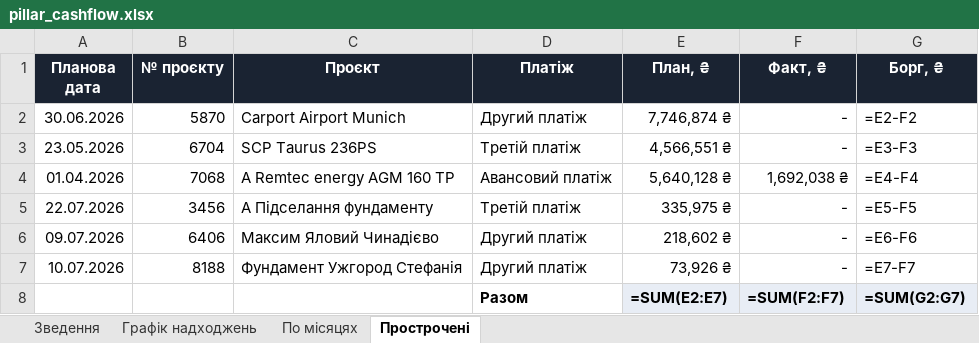
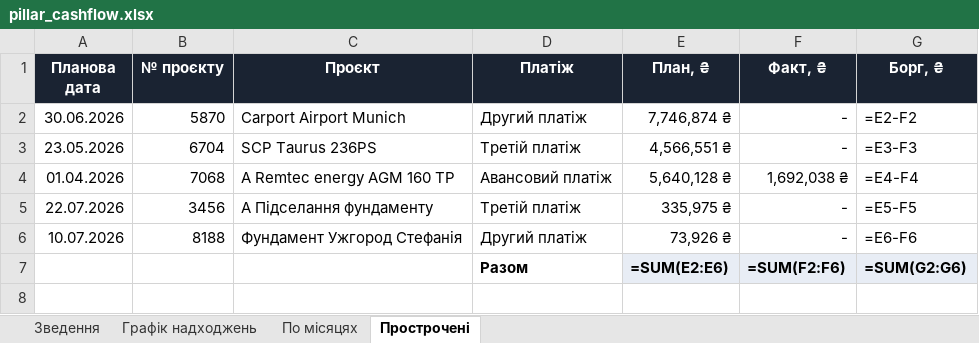
Before and after one commit to aleksandrkhoma-coder/pillar, an Excel workbook: pillar_cashflow.xlsx, sheet Прострочені, drawn as a sheet; values as stored, in another font and other column widths than the file's, no borders; formulas without a stored value are shown as written; removed rows and columns are numbered as before the commit, all else as after; the diff names each change by its address in the sheet, - before the commit and + after, or states it on an @@ line.

```diff
--- a/pillar_cashflow.xlsx (sheet Прострочені)
+++ b/pillar_cashflow.xlsx (sheet Прострочені)
-row 6: 09.07.2026 | 6406 | Максим Яловий Чинадієво | Другий платіж | 218,602 ₴ | - | =E6-F6
-G6 (Борг, ₴): =E7-F7
+G6 (Борг, ₴): =E6-F6
-E7 (План, ₴): =SUM(E2:E7)
+E7 (План, ₴): =SUM(E2:E6)
-F7 (Факт, ₴): =SUM(F2:F7)
+F7 (Факт, ₴): =SUM(F2:F6)
-G7 (Борг, ₴): =SUM(G2:G7)
+G7 (Борг, ₴): =SUM(G2:G6)
```
Also changed, not shown: sheet Графік надходжень, sheet Зведення, hidden cells, 20 other files.
